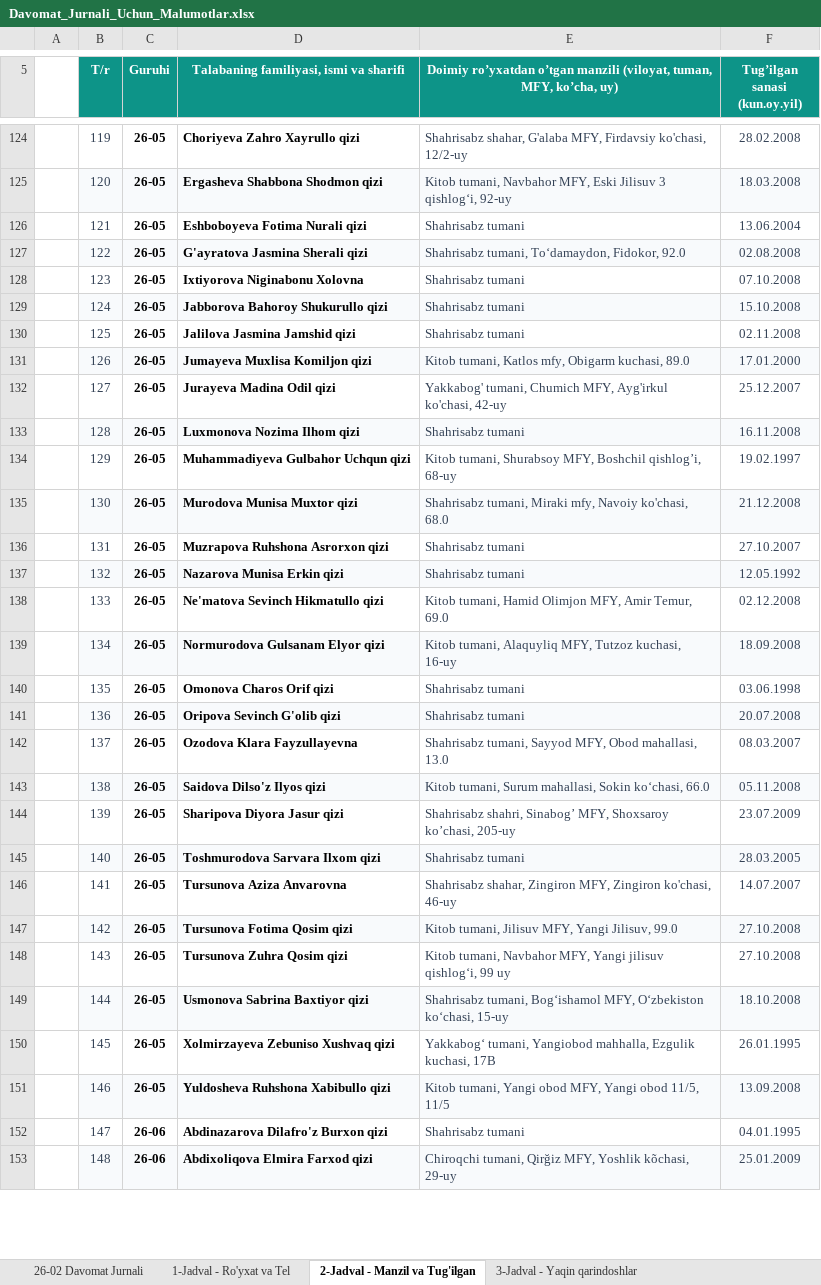
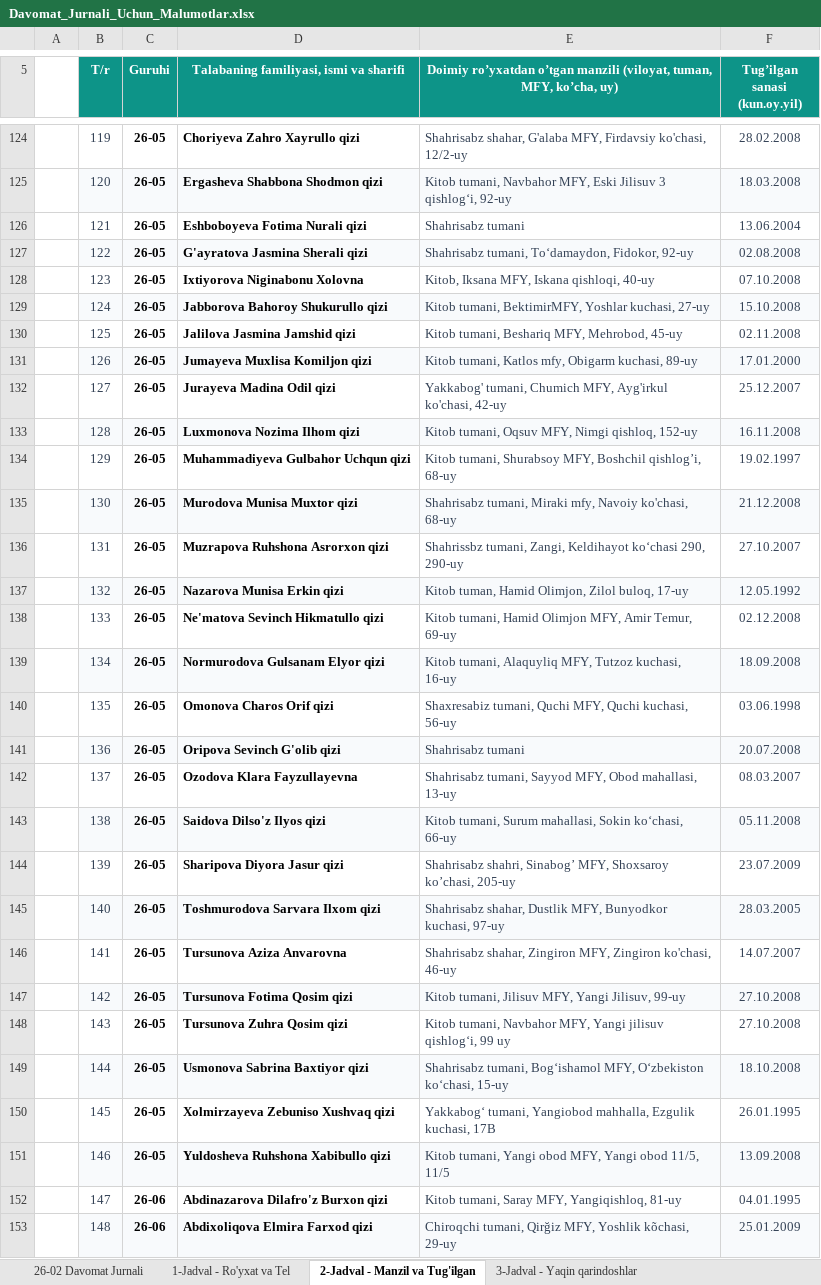
Before and after one commit to ozodbeknapasov007-dotcom/talabalar-jadvali, an Excel workbook: hisobotlar/Davomat_Jurnali_Uchun_Malumotlar.xlsx, sheet 2-Jadval - Manzil va Tug'ilgan, drawn as a sheet; only a part is shown, gaps mark what is left out; values as stored, in another font and other column widths than the file's, no borders; the diff covers the shown part only; the diff names each change by its address in the sheet, - before the commit and + after, or states it on an @@ line.

```diff
--- a/hisobotlar/Davomat_Jurnali_Uchun_Malumotlar.xlsx (sheet 2-Jadval - Manzil va Tug'ilgan)
+++ b/hisobotlar/Davomat_Jurnali_Uchun_Malumotlar.xlsx (sheet 2-Jadval - Manzil va Tug'ilgan)
-E127: …Toʻdamaydon, Fidokor, 92.0
+E127: …Toʻdamaydon, Fidokor, 92-uy
-E128: Shahrisabz tumani
+E128: Kitob, Iksana MFY, Iskana qishloqi, 40-uy
-E129: Shahrisabz tumani
+E129: Kitob tumani, BektimirMFY, Yoshlar kuchasi, 27-uy
-E130: Shahrisabz tumani
+E130: Kitob tumani, Beshariq MFY, Mehrobod, 45-uy
-E131: …Obigarm kuchasi, 89.0
+E131: …Obigarm kuchasi, 89-uy
-E133: Shahrisabz tumani
+E133: Kitob tumani, Oqsuv MFY, Nimgi qishloq, 152-uy
-E135: …Navoiy ko'chasi, 68.0
+E135: …Navoiy ko'chasi, 68-uy
-E136: Shahrisabz tumani
+E136: Shahrissbz tumani, Zangi, Keldihayot koʻchasi 290, 290-uy
-E137: Shahrisabz tumani
+E137: Kitob tuman, Hamid Olimjon, Zilol buloq, 17-uy
-E138: …Amir Temur, 69.0
+E138: …Amir Temur, 69-uy
-E140: Shahrisabz tumani
+E140: Shaxresabiz tumani, Quchi MFY, Quchi kuchasi, 56-uy
-E142: …Obod mahallasi, 13.0
+E142: …Obod mahallasi, 13-uy
-E143: …Sokin koʻchasi, 66.0
+E143: …Sokin koʻchasi, 66-uy
-E145: Shahrisabz tumani
+E145: Shahrisabz shahar, Dustlik MFY, Bunyodkor kuchasi, 97-uy
-E147: …Yangi Jilisuv, 99.0
+E147: …Yangi Jilisuv, 99-uy
-E152: Shahrisabz tumani
+E152: Kitob tumani, Saray MFY, Yangiqishloq, 81-uy
```
Also changed, not shown: 1 removed row and 74 edited cells elsewhere in this sheet, sheet 4-Jadval - Yashash va Qatnov, sheet 3-Jadval - Yaqin qarindoshlar, sheet Guruh 26-06, sheet 1-Jadval - Ro'yxat va Tel, sheet Guruh 26-02, sheet 26-02 Davomat Jurnali, 4 more sheets, hisobotlar/qabul/QABUL - 2026.xlsx, hisobotlar/qabul/guruhlar/QABUL - 2026 (26-02).xlsx, 38 other files.
